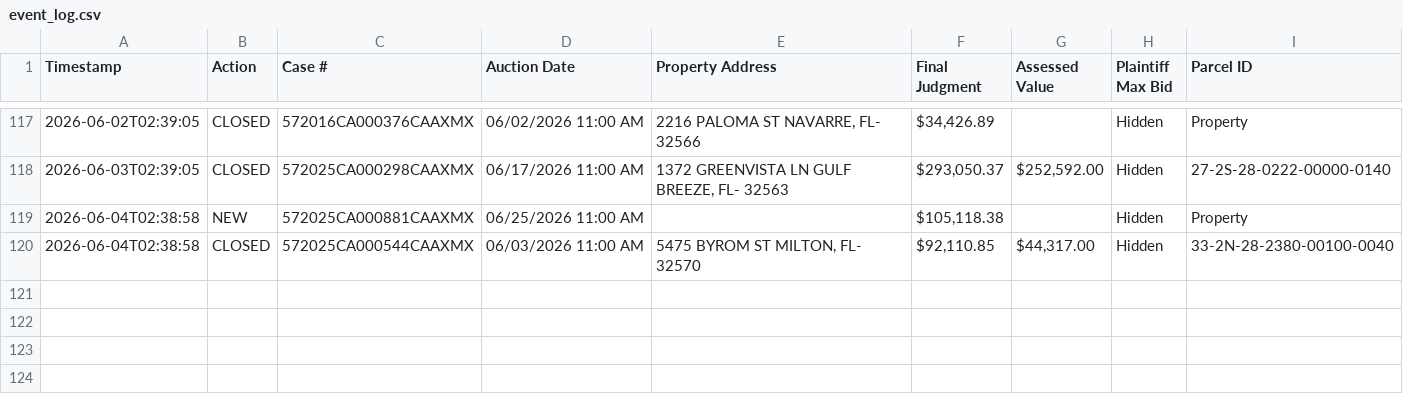
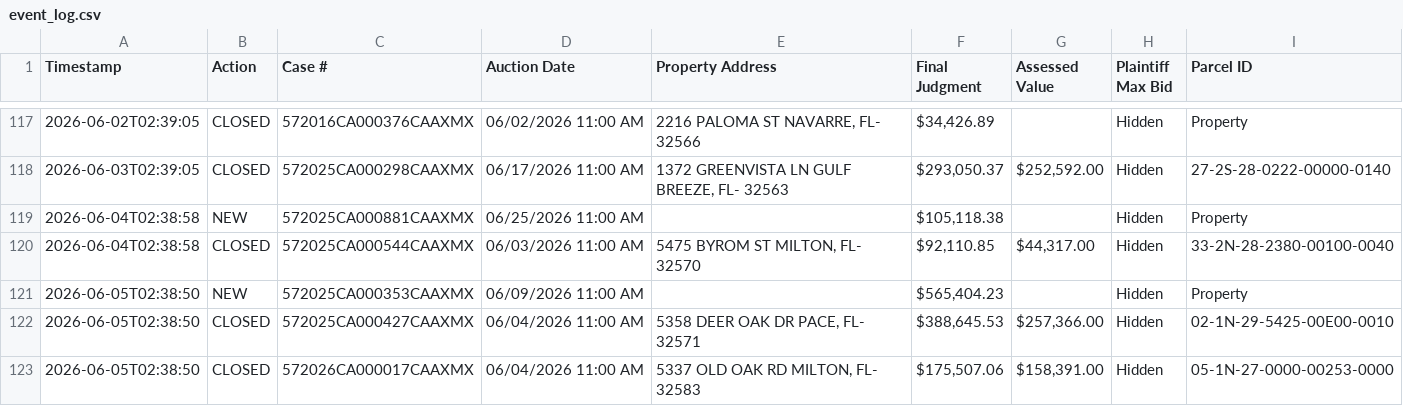
Before and after one commit to figlesias7/realforeclose-santarosa, a CSV file: data/event_log.csv, drawn as a sheet; only a part is shown, gaps mark what is left out; the diff names each change by its address in the sheet, - before the commit and + after, or states it on an @@ line.

```diff
--- a/data/event_log.csv
+++ b/data/event_log.csv
+row 121: 2026-06-05T02:38:50 | NEW | 572025CA000353CAAXMX | 06/09/2026 11:00 AM |  | $565,404.23 |  | Hidden | Property
+row 122: 2026-06-05T02:38:50 | CLOSED | 572025CA000427CAAXMX | 06/04/2026 11:00 AM | 5358 DEER OAK DR PACE, FL- 32571 | $388,645.53 | $257,366.00 | Hidden | 02-1N-29-5425-00E00-0010
+row 123: 2026-06-05T02:38:50 | CLOSED | 572026CA000017CAAXMX | 06/04/2026 11:00 AM | 5337 OLD OAK RD MILTON, FL- 32583 | $175,507.06 | $158,391.00 | Hidden | 05-1N-27-0000-00253-0000
```
Also changed, not shown: data/all_seen.csv, 3 other files.
